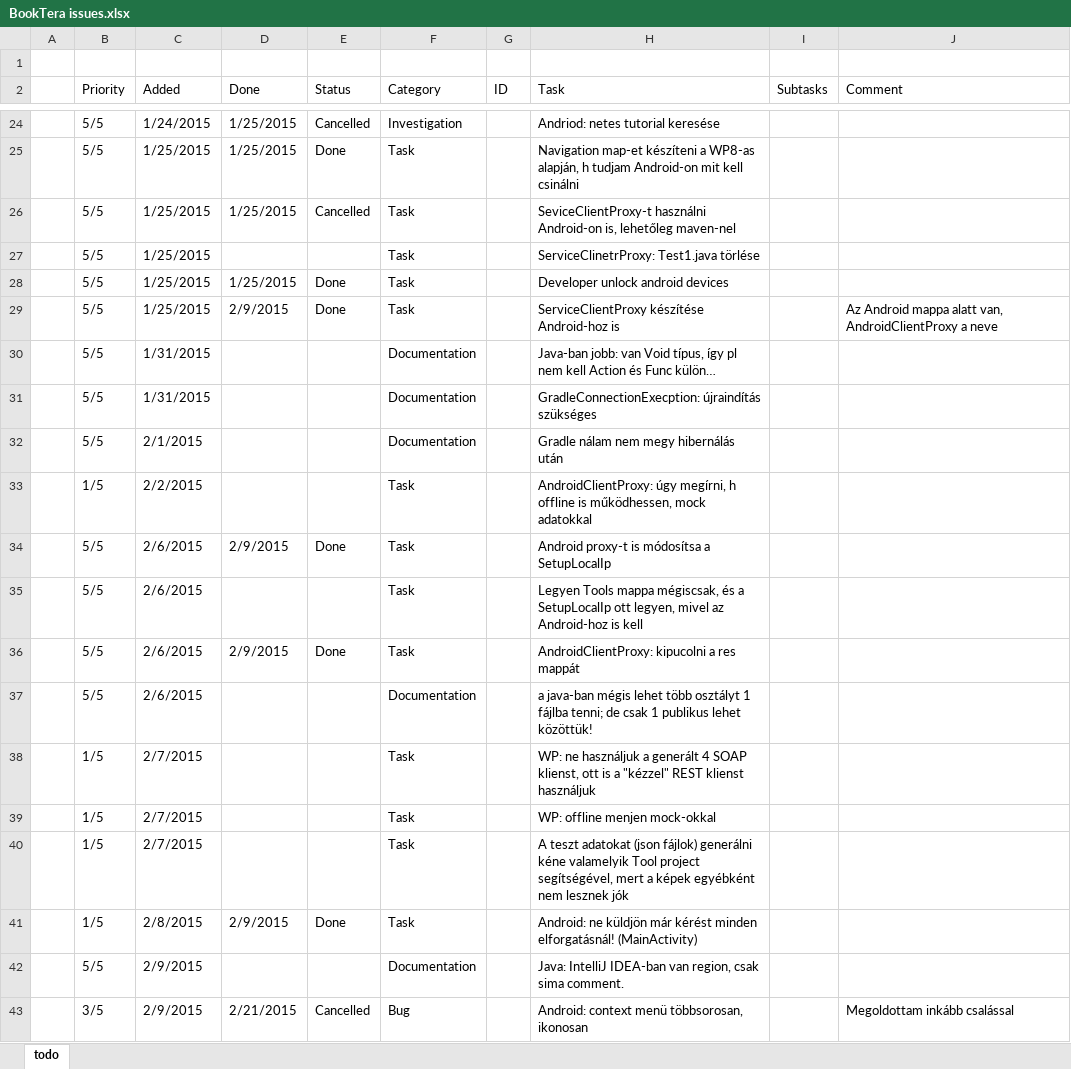
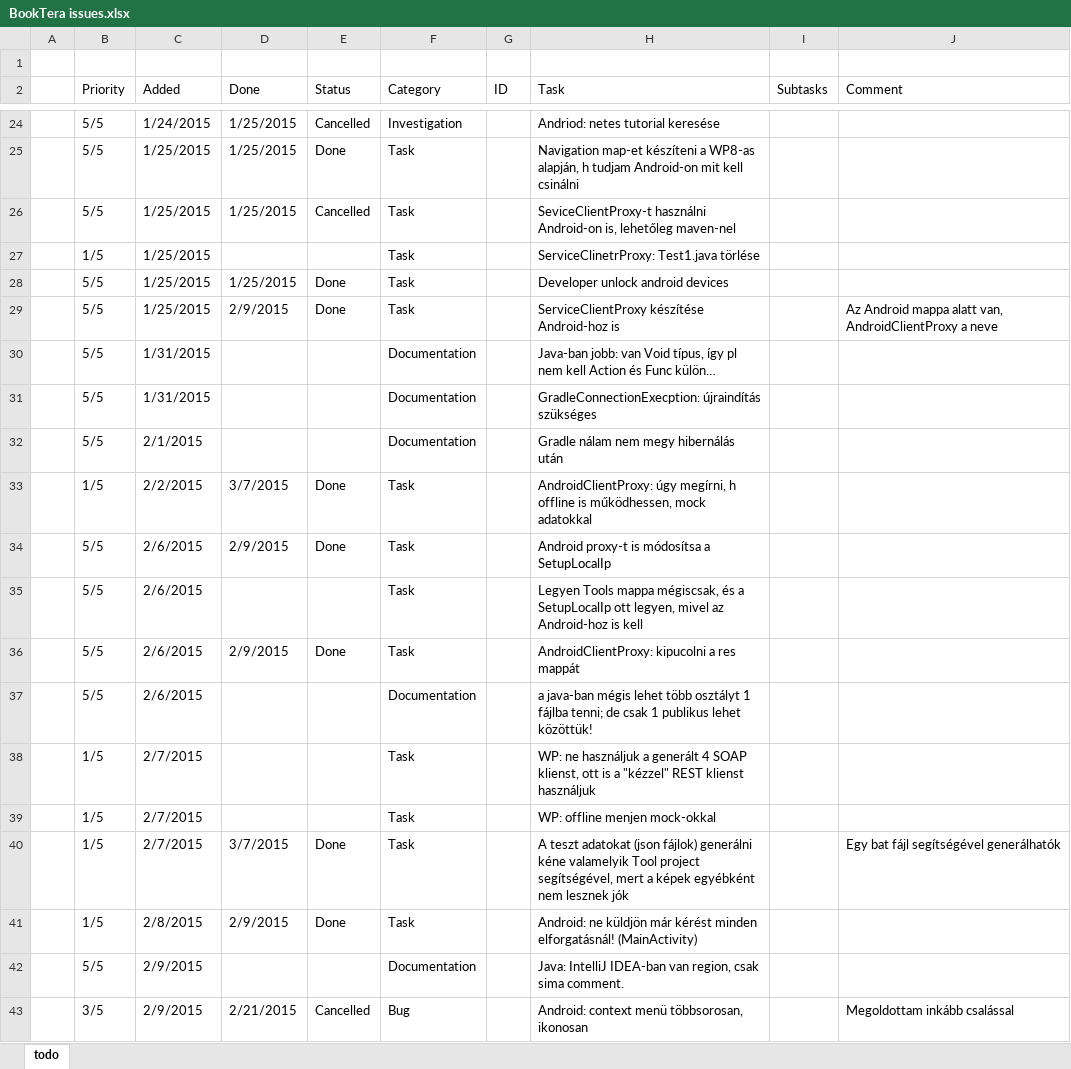
Before and after one commit to nvirth/BookTera, an Excel workbook: Helpers/BookTera issues.xlsx, sheet todo, drawn as a sheet; only a part is shown, gaps mark what is left out; values as stored, in another font and other column widths than the file's, no cell formats; the diff covers the shown part only; the diff names each change by its address in the sheet, - before the commit and + after, or states it on an @@ line.

```diff
--- a/Helpers/BookTera issues.xlsx (sheet todo)
+++ b/Helpers/BookTera issues.xlsx (sheet todo)
-B27 (Priority): 5/5
+B27 (Priority): 1/5
-D33 (Done): (empty)
+D33 (Done): 3/7/2015
-E33 (Status): (empty)
+E33 (Status): Done
-D40 (Done): (empty)
+D40 (Done): 3/7/2015
-E40 (Status): (empty)
+E40 (Status): Done
-J40 (Comment): (empty)
+J40 (Comment): Egy bat fájl segítségével generálhatók
```
Also changed, not shown: 11 added rows and 12 edited cells elsewhere in this sheet, cell formats, 1 other file.
